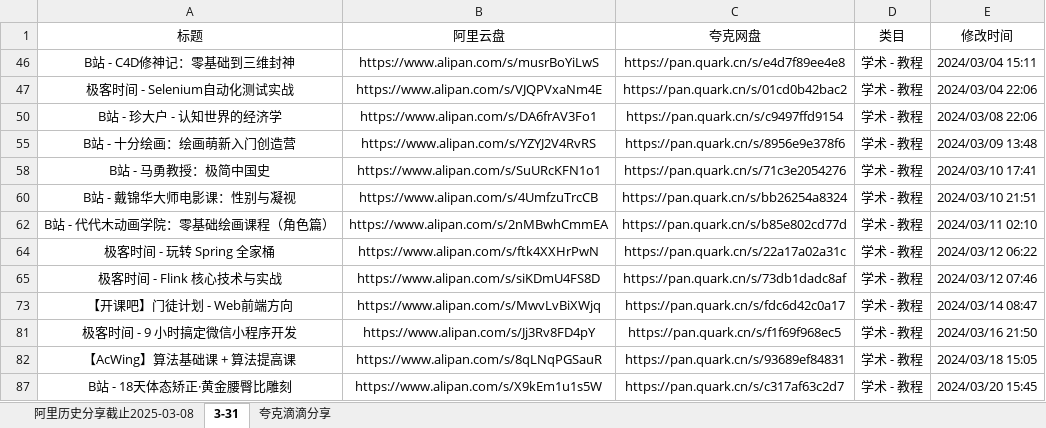
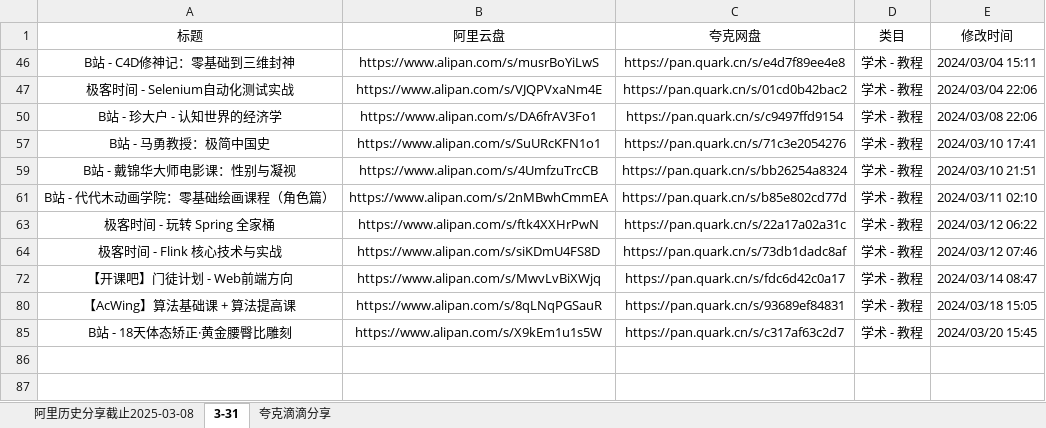
Before and after one commit to mitjavaz/memo, an Excel workbook: .ready/夸克滴滴分享.xlsx, sheet 3-31, drawn as a sheet; values as stored, in another font and other column widths than the file's, no borders; the diff names each change by its address in the sheet, - before the commit and + after, or states it on an @@ line.

```diff
--- a/.ready/夸克滴滴分享.xlsx (sheet 3-31)
+++ b/.ready/夸克滴滴分享.xlsx (sheet 3-31)
-row 55: B站 - 十分绘画：绘画萌新入门创造营 | https://www.alipan.com/s/YZYJ2V4RvRS | https://pan.quark.cn/s/8956e9e378f6 | 学术 - 教程 | 2024/03/09 13:48
-row 81: 极客时间 - 9 小时搞定微信小程序开发 | https://www.alipan.com/s/Jj3Rv8FD4pY | https://pan.quark.cn/s/f1f69f968ec5 | 学术 - 教程 | 2024/03/16 21:50
```
Also changed, not shown: sheet 夸克滴滴分享, sheet 阿里历史分享截止2025-03-08.
